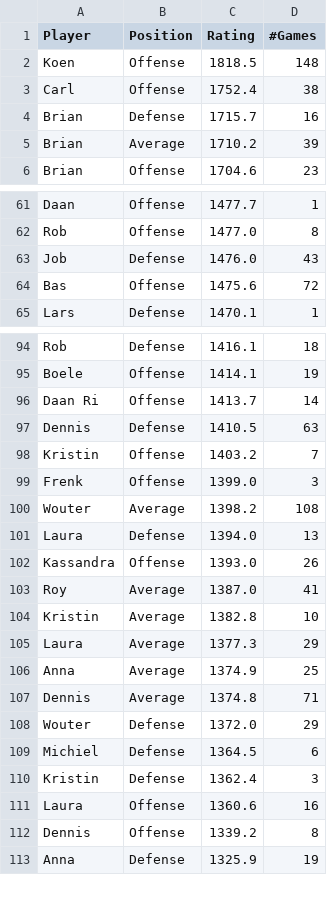
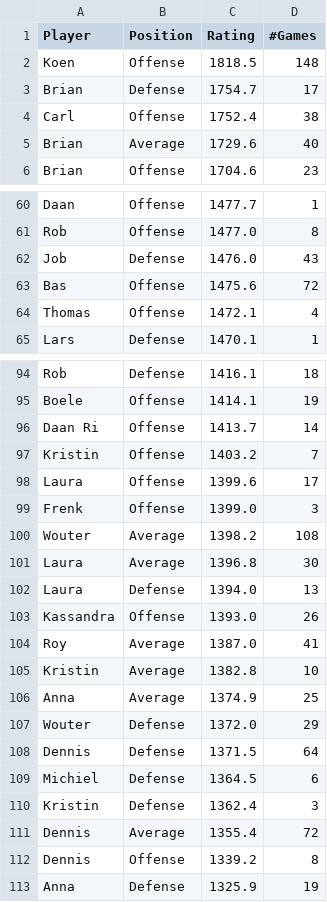
Before and after one commit to BartvonMeijenfeldt/fussball_rankings, a CSV file: beta_ratings.csv, drawn as a sheet; only a part is shown, gaps mark what is left out; the diff covers the shown part only.

```diff
--- a/beta_ratings.csv
+++ b/beta_ratings.csv
@@ -2,5 +2,5 @@ Player,Position,Rating,#Games
 Koen,Offense,1818.5,148
+Brian,Defense,1754.7,17
 Carl,Offense,1752.4,38
-Brian,Defense,1715.7,16
-Brian,Average,1710.2,39
+Brian,Average,1729.6,40
 Brian,Offense,1704.6,23
@@ -64,2 +63,3 @@ Job,Defense,1476.0,43
 Bas,Offense,1475.6,72
+Thomas,Offense,1472.1,4
 Lars,Defense,1470.1,1
@@ -96,6 +96,7 @@ Boele,Offense,1414.1,19
 Daan Ri,Offense,1413.7,14
-Dennis,Defense,1410.5,63
 Kristin,Offense,1403.2,7
+Laura,Offense,1399.6,17
 Frenk,Offense,1399.0,3
 Wouter,Average,1398.2,108
+Laura,Average,1396.8,30
 Laura,Defense,1394.0,13
@@ -104,9 +105,8 @@ Roy,Average,1387.0,41
 Kristin,Average,1382.8,10
-Laura,Average,1377.3,29
 Anna,Average,1374.9,25
-Dennis,Average,1374.8,71
 Wouter,Defense,1372.0,29
+Dennis,Defense,1371.5,64
 Michiel,Defense,1364.5,6
 Kristin,Defense,1362.4,3
-Laura,Offense,1360.6,16
+Dennis,Average,1355.4,72
 Dennis,Offense,1339.2,8
```
Also changed, not shown: 1 added row and 2 removed rows elsewhere in this file, calculations.csv, results_table_football.csv, 1 other file.
